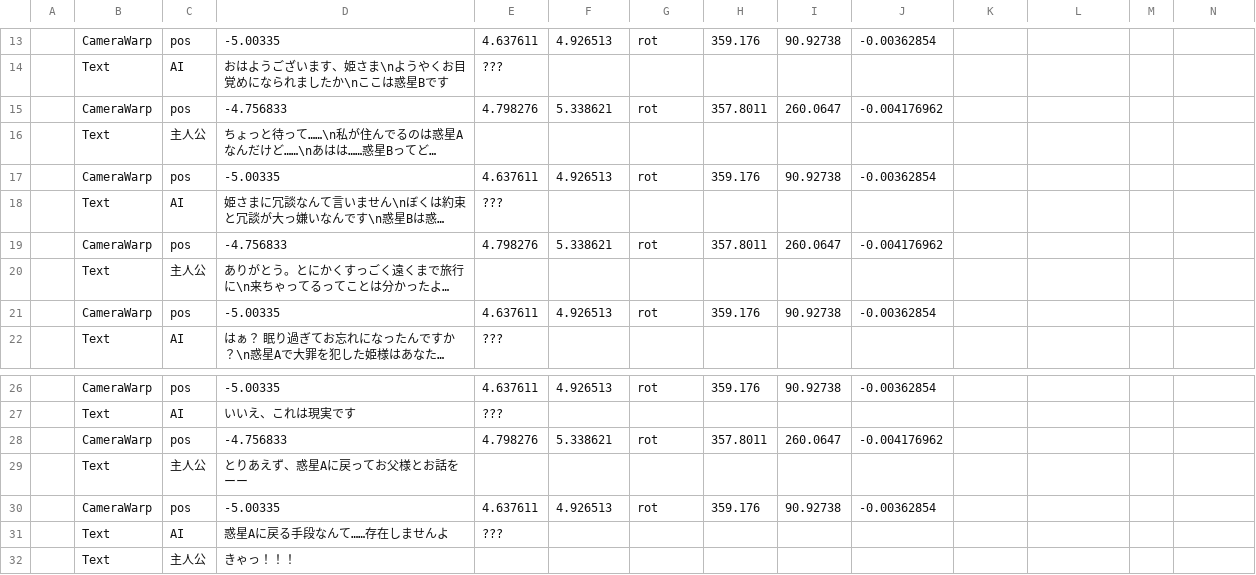
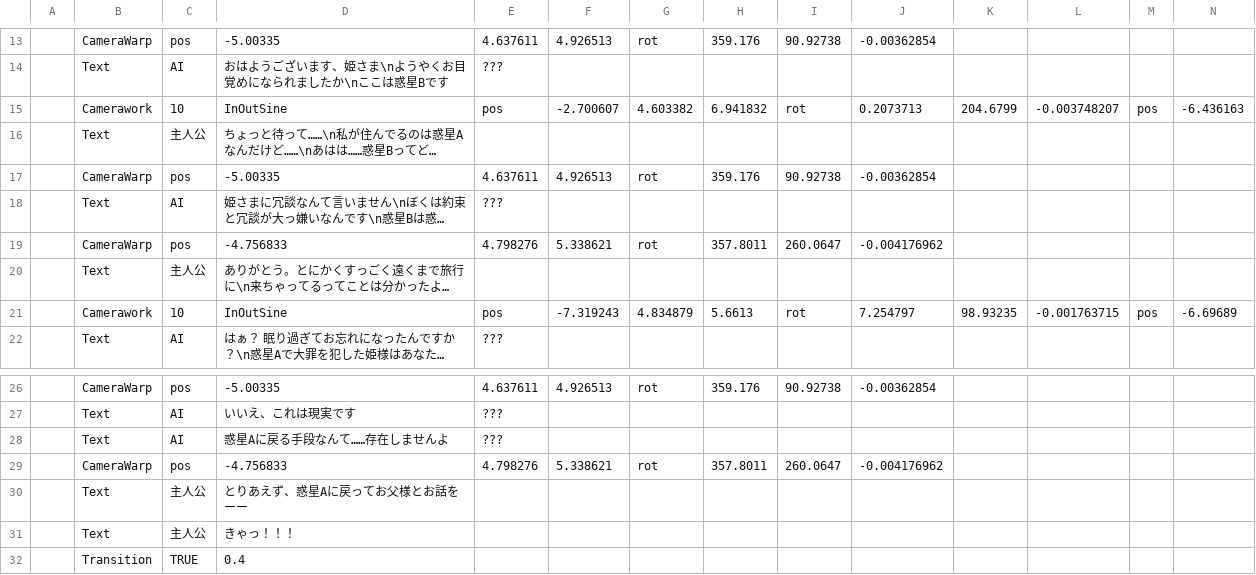
Before and after one commit to moorestech/moorestech, a CSV file: moorestech_client/Assets/Asset/Skit/シナリオテスト - 序盤.csv, drawn as a sheet; only a part is shown, gaps mark what is left out; the shorter side is filled out with more unchanged rows; long unchanged cells end in …; removed rows and columns are numbered as before the commit, all else as after; rows hold the shown columns only; the diff names each change by its address in the sheet, - before the commit and + after, or states it on an @@ line.

```diff
--- a/moorestech_client/Assets/Asset/Skit/シナリオテスト - 序盤.csv
+++ b/moorestech_client/Assets/Asset/Skit/シナリオテスト - 序盤.csv
-row 15:  | CameraWarp | pos | -4.756833 | 4.798276 | 5.338621 | rot | 357.8011 | 260.0647 | -0.004176962
+row 15:  | Camerawork | 10 | InOutSine | pos | -2.700607 | 4.603382 | 6.941832 | rot | 0.2073713 | 204.6799 | -0.003748207 | pos | -6.436163
-row 21:  | CameraWarp | pos | -5.00335 | 4.637611 | 4.926513 | rot | 359.176 | 90.92738 | -0.00362854
+row 21:  | Camerawork | 10 | InOutSine | pos | -7.319243 | 4.834879 | 5.6613 | rot | 7.254797 | 98.93235 | -0.001763715 | pos | -6.69689
@@ row 31 moved to row 28: Text @@
-row 30:  | CameraWarp | pos | -5.00335 | 4.637611 | 4.926513 | rot | 359.176 | 90.92738 | -0.00362854
```
Also changed, not shown: 5 other files.
